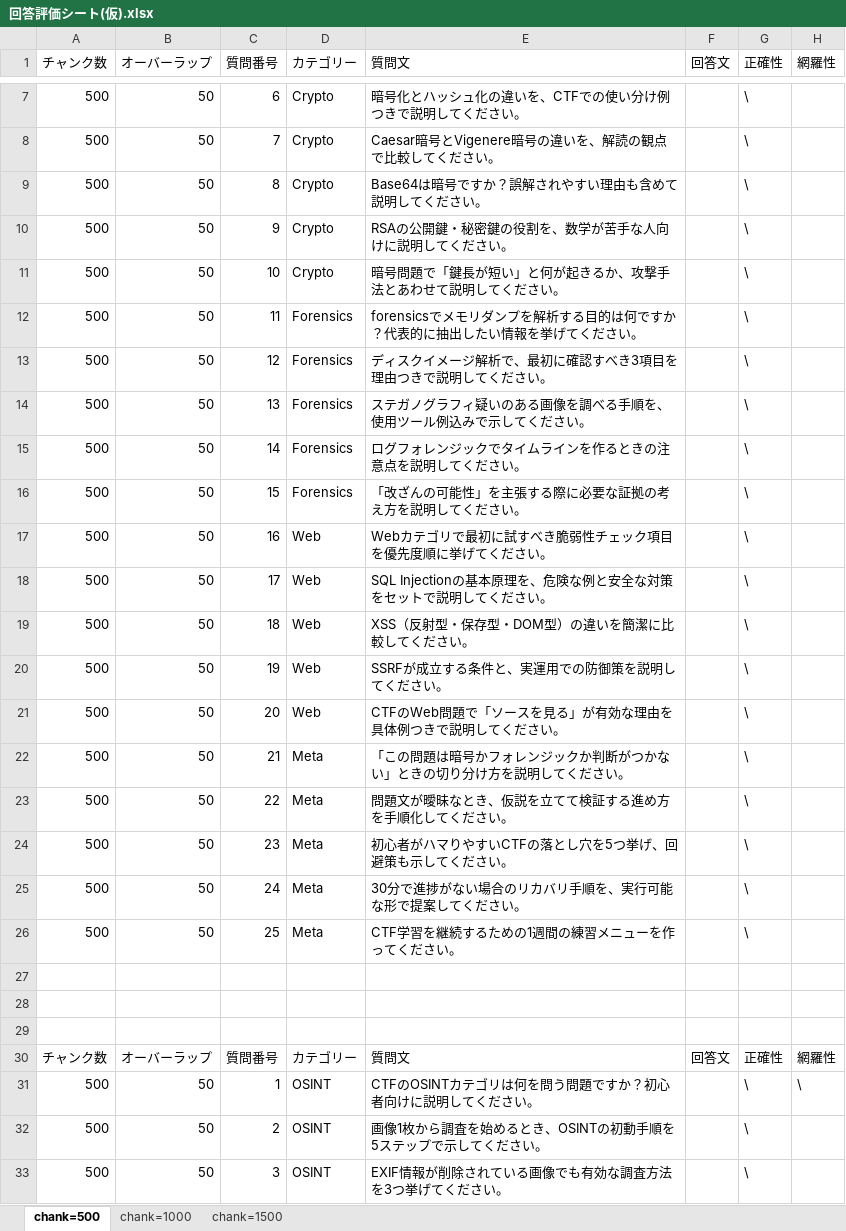
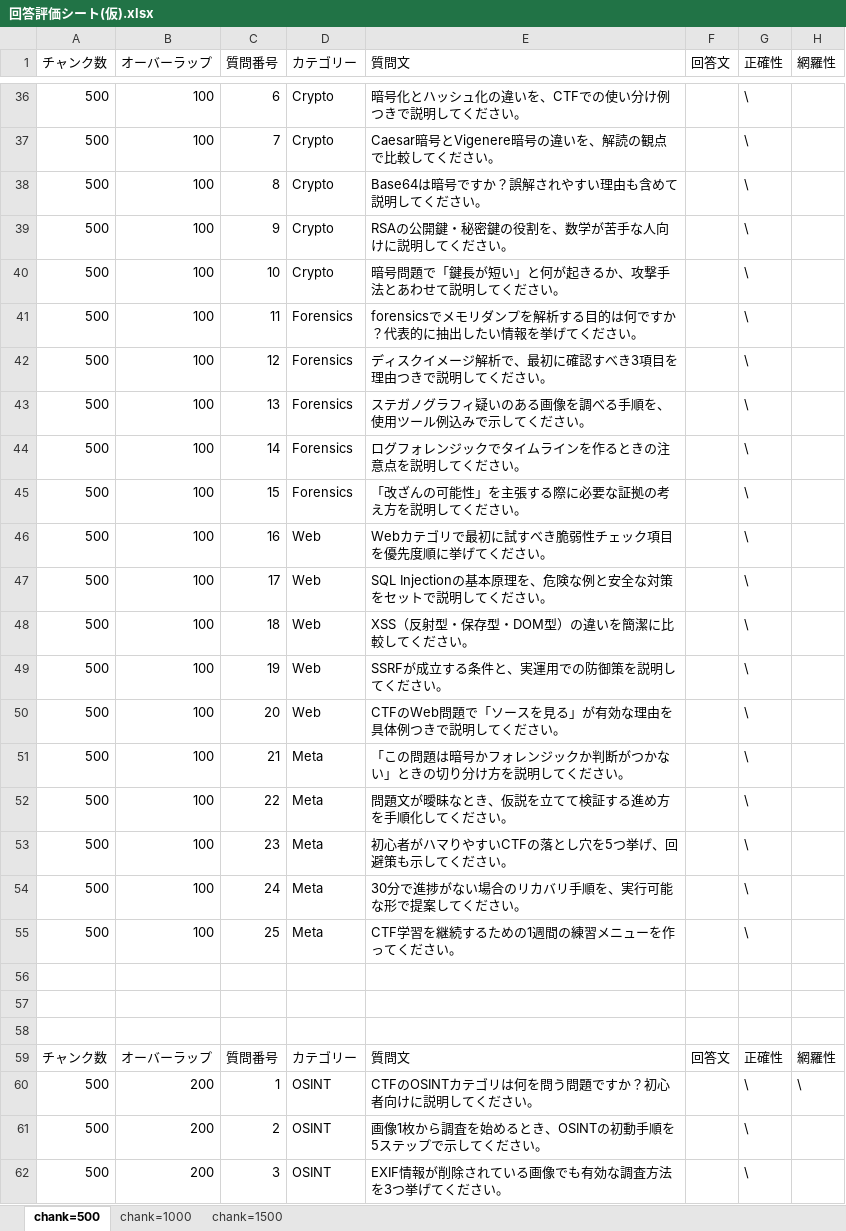
Before and after one commit to kuwaChang/CTF_HTML, an Excel workbook: docs/回答評価シート(仮).xlsx, sheet chank=500, drawn as a sheet; only a part is shown, gaps mark what is left out; values as stored, in another font and other column widths than the file's, no borders; conditional formats and table styles not drawn; addresses are those after the commit; the diff covers the shown part only; the diff names each change by its address in the sheet, - before the commit and + after, or states it on an @@ line.

Commit message:
更新: バイナリデータベースファイルの更新と軽微なテキスト調整
- 最近の変更を反映するために、ユーザーおよびセッションデータベースのバイナリファイルを更新しました。
- 一貫性を保つために、QuestionToTutor.txt ファイルの末尾に改行を追加して軽微な調整を行いました。
- 最新のデータが含まれるように、Excel ドキュメントを更新しました。

```diff
--- a/docs/回答評価シート(仮).xlsx (sheet chank=500)
+++ b/docs/回答評価シート(仮).xlsx (sheet chank=500)
-B36:B55 (オーバーラップ): 50
+B36:B55 (オーバーラップ): 100
-B60:B62 (オーバーラップ): 50
+B60:B62 (オーバーラップ): 200
```
Also changed, not shown: 28 added rows, 28 removed rows, 1 moved row and 22 edited cells elsewhere in this sheet, formulas that keep their value, 4 other files.
